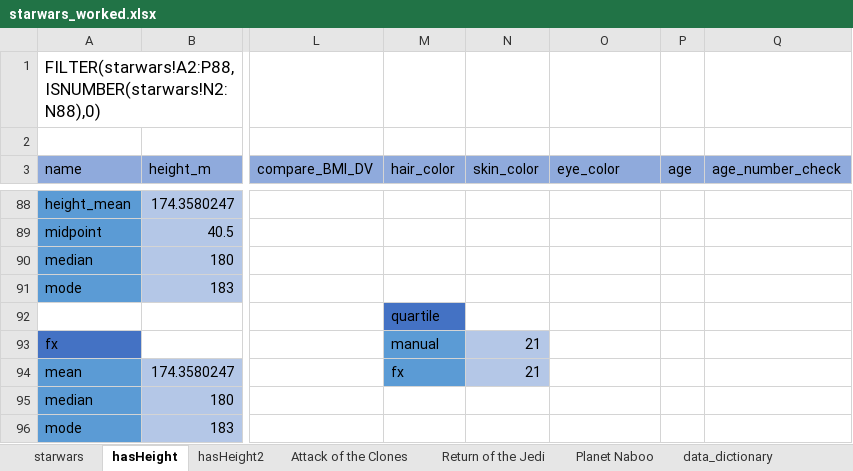
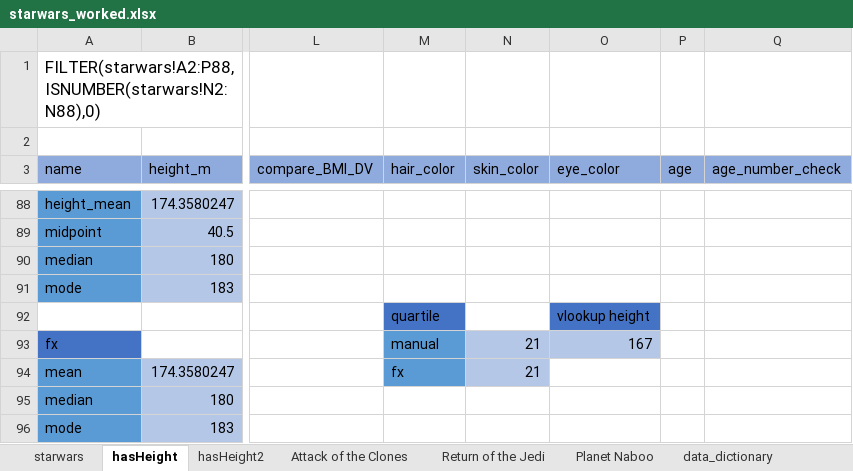
Before and after one commit to jcoolip/starwars, an Excel workbook: starwars_worked.xlsx, sheet hasHeight, drawn as a sheet; only a part is shown, gaps mark what is left out; values as stored, in another font and other column widths than the file's, no borders; conditional formats not drawn; the diff names each change by its address in the sheet, - before the commit and + after, or states it on an @@ line.

Commit message:
Changed a vlookup for percentile. formatting

```diff
--- a/starwars_worked.xlsx (sheet hasHeight)
+++ b/starwars_worked.xlsx (sheet hasHeight)
-O92 (eye_color): (empty)
+O92 (eye_color): vlookup height
-O92 fill: none
+O92 fill: #4472C4
-O93 (eye_color): (empty)
+O93 (eye_color): 167
-O93 fill: none
+O93 fill: #B4C7E7
```
Also changed, not shown: formulas that keep their value.
